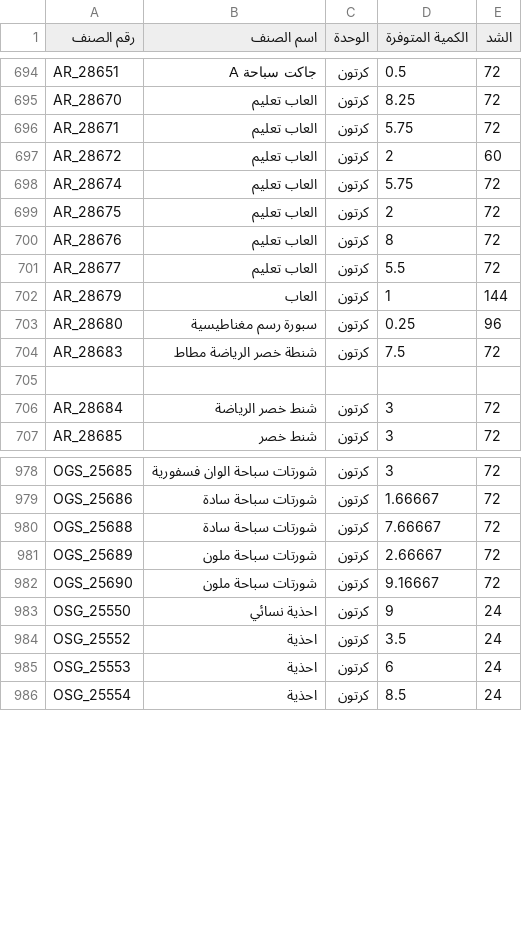
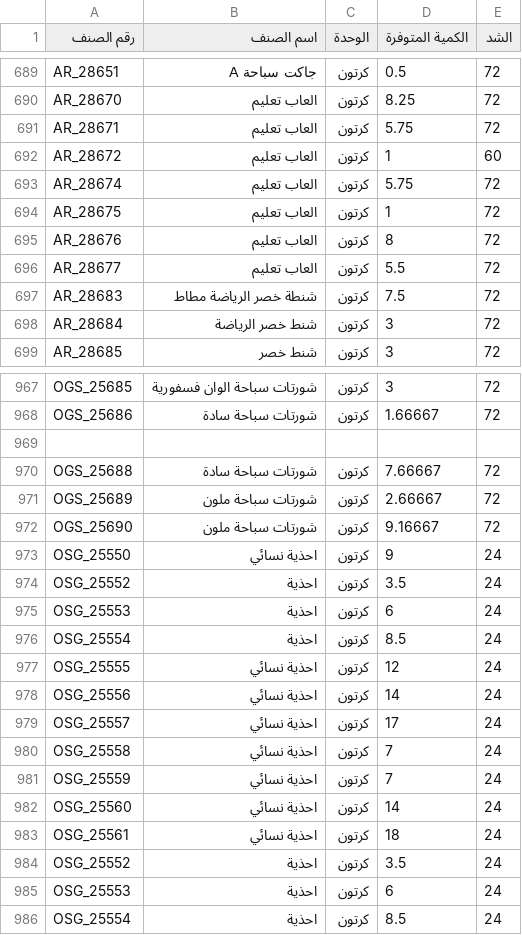
Before and after one commit to al-hzmi/inventory-system, a TSV file: data/jeddah.tsv, drawn as a sheet; only a part is shown, gaps mark what is left out; the diff covers the shown part only.

```diff
--- a/data/jeddah.tsv
+++ b/data/jeddah.tsv
@@ -696,11 +691,8 @@ AR_28670	العاب تعليم	كرتون	8.25	72
 AR_28671	العاب تعليم	كرتون	5.75	72
-AR_28672	العاب تعليم	كرتون	2	60
+AR_28672	العاب تعليم	كرتون	1	60
 AR_28674	العاب تعليم	كرتون	5.75	72
-AR_28675	العاب تعليم	كرتون	2	72
+AR_28675	العاب تعليم	كرتون	1	72
 AR_28676	العاب تعليم	كرتون	8	72
 AR_28677	العاب تعليم	كرتون	5.5	72
-AR_28679	العاب	كرتون	1	144
-AR_28680	سبورة رسم مغناطيسية	كرتون	0.25	96
 AR_28683	شنطة خصر الرياضة مطاط	كرتون	7.5	72
-				
 AR_28684	شنط خصر الرياضة	كرتون	3	72
@@ -979,2 +968,3 @@ OGS_25685	شورتات سباحة الوان فسفورية	كرتون	3	72
 OGS_25686	شورتات سباحة سادة	كرتون	1.66667	72
+				
 OGS_25688	شورتات سباحة سادة	كرتون	7.66667	72
@@ -983,2 +973,12 @@ OGS_25690	شورتات سباحة ملون	كرتون	9.16667	72
 OSG_25550	احذية نسائي	كرتون	9	24
+OSG_25552	احذية	كرتون	3.5	24
+OSG_25553	احذية	كرتون	6	24
+OSG_25554	احذية	كرتون	8.5	24
+OSG_25555	احذية نسائي	كرتون	12	24
+OSG_25556	احذية نسائي	كرتون	14	24
+OSG_25557	احذية نسائي	كرتون	17	24
+OSG_25558	احذية نسائي	كرتون	7	24
+OSG_25559	احذية نسائي	كرتون	7	24
+OSG_25560	احذية نسائي	كرتون	14	24
+OSG_25561	احذية نسائي	كرتون	18	24
 OSG_25552	احذية	كرتون	3.5	24
```
Also changed, not shown: 21 added rows, 29 removed rows and 58 edited cells elsewhere in this file.
